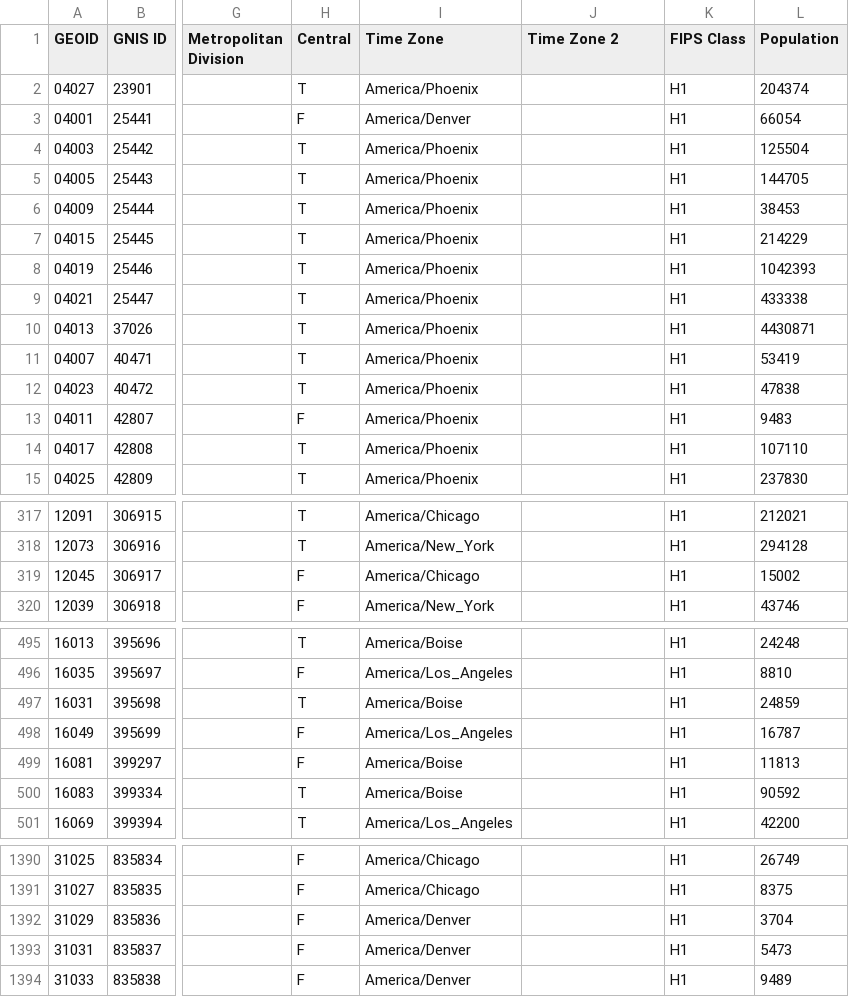
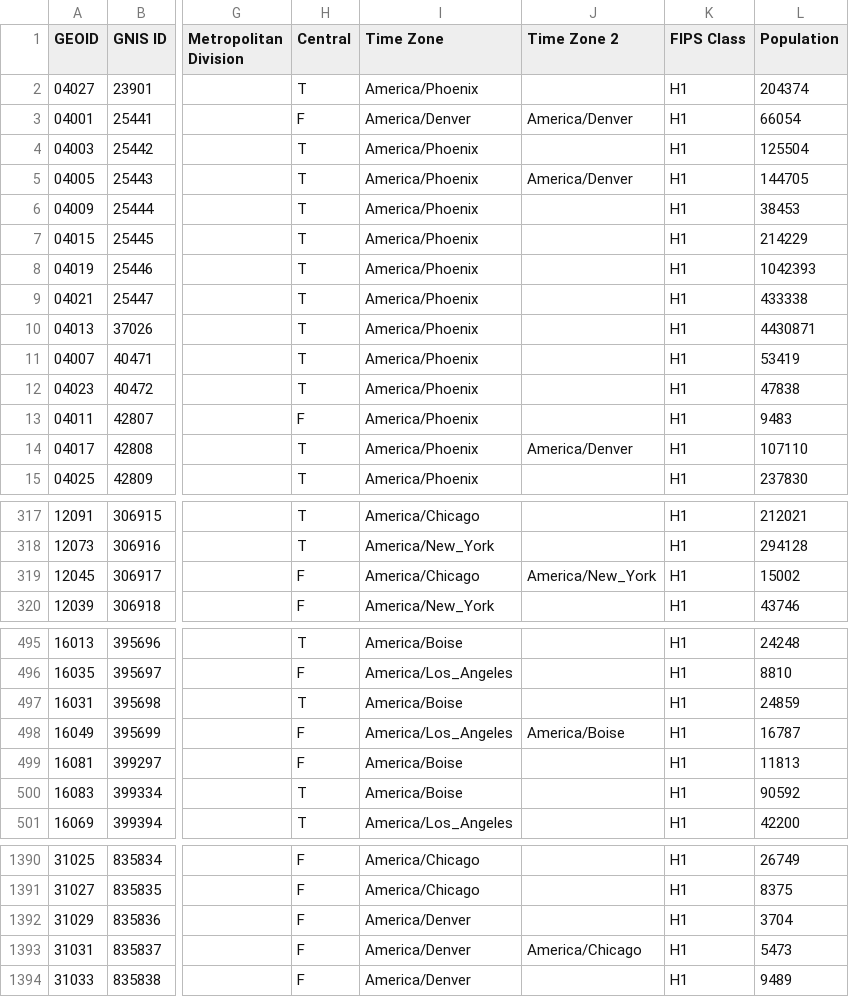
Before and after one commit to bdurand/us_geo, a CSV file: data/2020_dist/counties.csv, drawn as a sheet; only a part is shown, gaps mark what is left out; the diff covers the shown part only; the diff names each change by its address in the sheet, - before the commit and + after, or states it on an @@ line.

Commit message:
Add additional time zone in counties.csv

```diff
--- a/data/2020_dist/counties.csv
+++ b/data/2020_dist/counties.csv
-J3 (Time Zone 2): (empty)
+J3 (Time Zone 2): America/Denver
-J5 (Time Zone 2): (empty)
+J5 (Time Zone 2): America/Denver
-J14 (Time Zone 2): (empty)
+J14 (Time Zone 2): America/Denver
-J319 (Time Zone 2): (empty)
+J319 (Time Zone 2): America/New_York
-J498 (Time Zone 2): (empty)
+J498 (Time Zone 2): America/Boise
-J1393 (Time Zone 2): (empty)
+J1393 (Time Zone 2): America/Chicago
```
Also changed, not shown: 7 edited cells elsewhere in this file, data/raw/info/county_timezones.csv, 1 other file.
